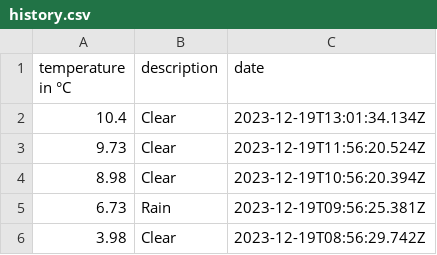
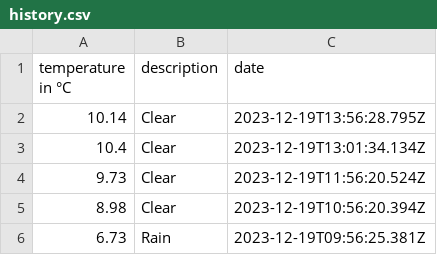
Before and after one commit to 102/belgrade-weather, a CSV file: history.csv, drawn as a sheet; only a part is shown; the shorter side is filled out with more unchanged rows.

Commit message:
Flat: latest data (2023-12-19T13:56:28.946Z) {   "date": "2023-12-19T13:56:28.946Z",   "files": [     {       "name": "history.csv",       "deltaBytes": 38,       "source": "https://api.openweathermap.org/data/2.5/weather?lat=44.81&lon=20.46&units=metric&appid=***"     },     {       "name": "weather.json",       "deltaBytes": -3,       "source": "https://api.openweathermap.org/data/2.5/weather?lat=44.81&lon=20.46&units=metric&appid=***"     }   ] }

```diff
--- a/history.csv
+++ b/history.csv
@@ -1,2 +1,3 @@
 temperature in °C,description,date
+10.14,Clear,2023-12-19T13:56:28.795Z
 10.4,Clear,2023-12-19T13:01:34.134Z
```
Also changed, not shown: 1 other file.
